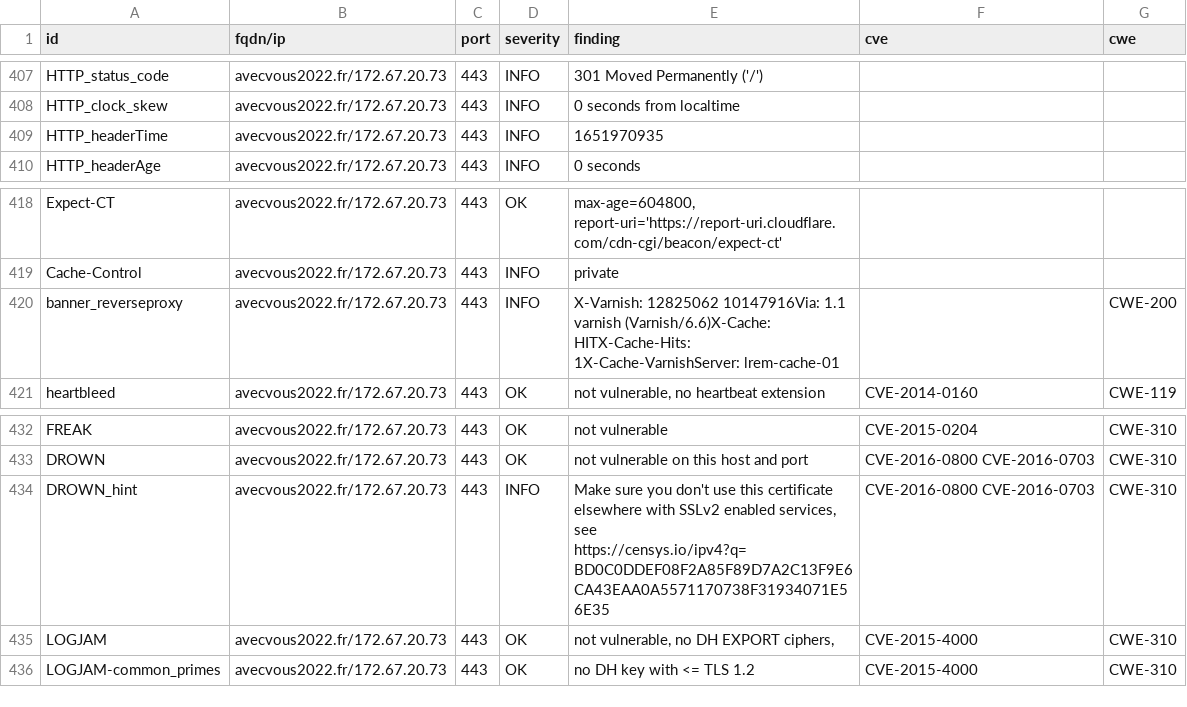
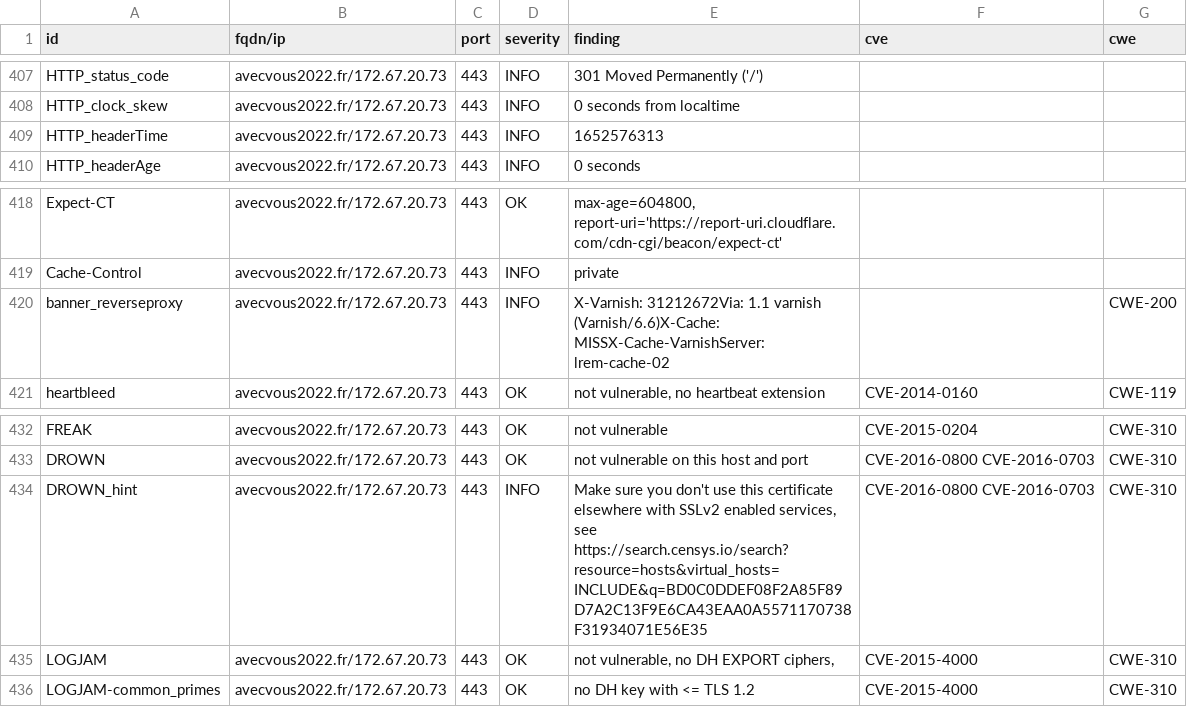
Before and after one commit to revolunet/candidats-2022, a CSV file: results/aHR0cHM6Ly9hdmVjdm91czIwMjIuZnI=/testssl.csv, drawn as a sheet; only a part is shown, gaps mark what is left out; the diff covers the shown part only.

```diff
--- a/results/aHR0cHM6Ly9hdmVjdm91czIwMjIuZnI=/testssl.csv
+++ b/results/aHR0cHM6Ly9hdmVjdm91czIwMjIuZnI=/testssl.csv
@@ -408,3 +408,3 @@
 "HTTP_clock_skew","avecvous2022.fr/172.67.20.73","443","INFO","0 seconds from localtime","",""
-"HTTP_headerTime","avecvous2022.fr/172.67.20.73","443","INFO","1651970935","",""
+"HTTP_headerTime","avecvous2022.fr/172.67.20.73","443","INFO","1652576313","",""
 "HTTP_headerAge","avecvous2022.fr/172.67.20.73","443","INFO","0 seconds","",""
@@ -419,3 +419,3 @@
 "Cache-Control","avecvous2022.fr/172.67.20.73","443","INFO","private","",""
-"banner_reverseproxy","avecvous2022.fr/172.67.20.73","443","INFO","X-Varnish: 12825062 10147916Via: 1.1 varnish (Varnish/6.6)X-Cache: HITX-Cache-Hits: 1X-Cache-VarnishServer: lrem-cache-01","","CWE-200"
+"banner_reverseproxy","avecvous2022.fr/172.67.20.73","443","INFO","X-Varnish: 31212672Via: 1.1 varnish (Varnish/6.6)X-Cache: MISSX-Cache-VarnishServer: lrem-cache-02","","CWE-200"
 "heartbleed","avecvous2022.fr/172.67.20.73","443","OK","not vulnerable, no heartbeat extension","CVE-2014-0160","CWE-119"
@@ -433,3 +433,3 @@
 "DROWN","avecvous2022.fr/172.67.20.73","443","OK","not vulnerable on this host and port","CVE-2016-0800 CVE-2016-0703","CWE-310"
-"DROWN_hint","avecvous2022.fr/172.67.20.73","443","INFO","Make sure you don't use this certificate elsewhere with SSLv2 enabled services, see https://censys.io/ipv4?q=BD0C0DDEF08F2A85F89D7A2C13F9E6CA43EAA0A5571170738F31934071E56E35","CVE-2016-0800 CVE-2016-0703","CWE-310"
+"DROWN_hint","avecvous2022.fr/172.67.20.73","443","INFO","Make sure you don't use this certificate elsewhere with SSLv2 enabled services, see https://search.censys.io/search?resource=hosts&virtual_hosts=INCLUDE&q=BD0C0DDEF08F2A85F89D7A2C13F9E6CA43EAA0A5571170738F31934071E56E35","CVE-2016-0800 CVE-2016-0703","CWE-310"
 "LOGJAM","avecvous2022.fr/172.67.20.73","443","OK","not vulnerable, no DH EXPORT ciphers,","CVE-2015-4000","CWE-310"
```
Also changed, not shown: 13 edited cells elsewhere in this file, 8 other files.
